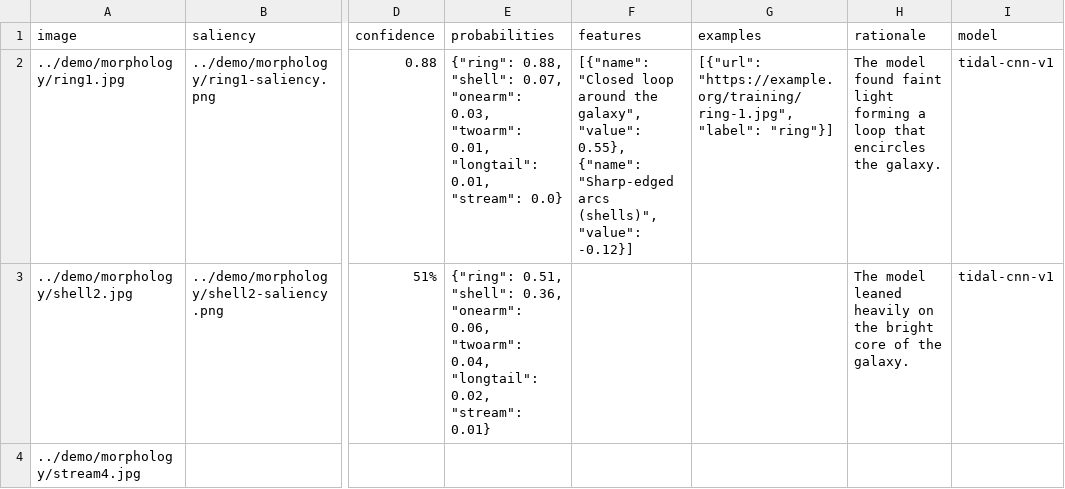
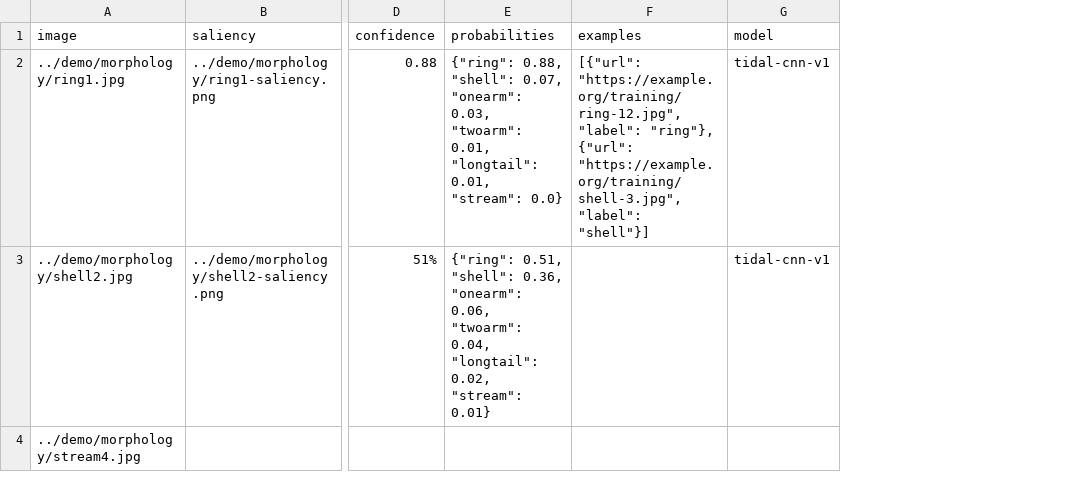
Before and after one commit to MalikKhadar/zooniverse_motivation, a CSV file: scripts/example_predictions.csv, drawn as a sheet; only a part is shown, gaps mark what is left out; removed rows and columns are numbered as before the commit, all else as after; the diff names each change by its address in the sheet, - before the commit and + after, or states it on an @@ line.

```diff
--- a/scripts/example_predictions.csv
+++ b/scripts/example_predictions.csv
-column F (features), row 2: [{"name": "Closed loop around the galaxy", "value": 0.55}, {"name": "Sharp-edged arcs (shells)", "value": -0.12}]
-column H (rationale), rows 2-3: The model found faint light forming a loop that encircles the galaxy. | The model leaned heavily on the bright core of the galaxy.
-F2 (examples): [{"url": "https://example.org/training/ring-1.jpg", "label": "ring"}]
+F2 (examples): [{"url": "https://example.org/training/ring-12.jpg", "label": "ring"}, {"url": "https://example.org/training/shell-3.jpg", "label": "shell"}]
```
Also changed, not shown: 20 other files.
